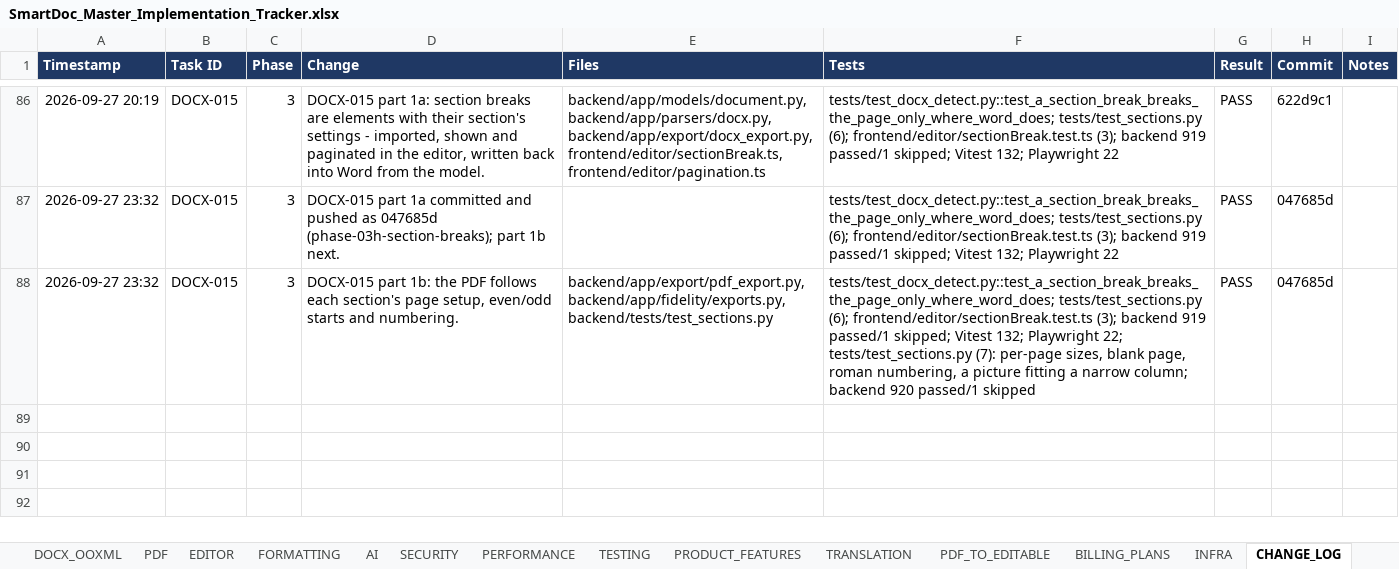
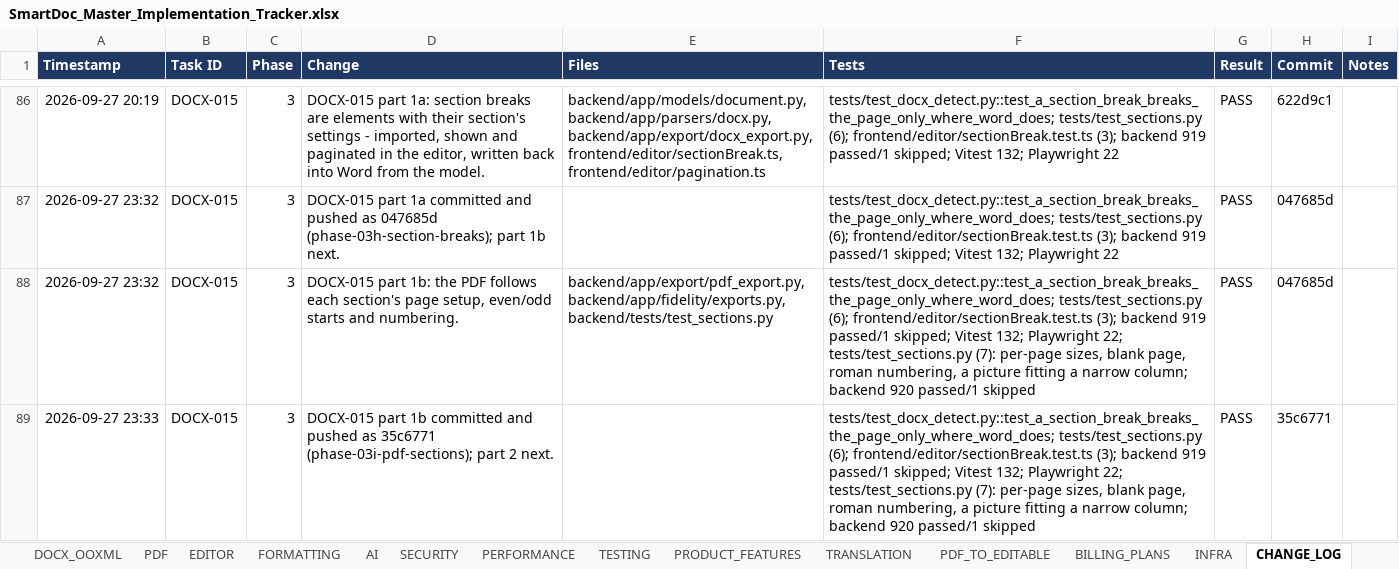
Before and after one commit to Drajeto07/claude, an Excel workbook: SmartDoc_Master_Implementation_Tracker.xlsx, sheet CHANGE_LOG, drawn as a sheet; only a part is shown, gaps mark what is left out; values as stored, in another font and other column widths than the file's, no borders; conditional formats not drawn; the diff names each change by its address in the sheet, - before the commit and + after, or states it on an @@ line.

```diff
--- a/SmartDoc_Master_Implementation_Tracker.xlsx (sheet CHANGE_LOG)
+++ b/SmartDoc_Master_Implementation_Tracker.xlsx (sheet CHANGE_LOG)
+row 89: 2026-09-27 23:33 | DOCX-015 | 3 | DOCX-015 part 1b committed and pushed as 35c6771 (phase-03i-pdf-sections); part 2 next. |  | tests/test_docx_detect.py::test_a_section_break_breaks_the_page_only_where_word_does; tests/test_sections.py (6); frontend/editor/sectionBreak.test.ts (3); backend 919 passed/1 skipped; Vitest 132; Playwright 22; tests/test_sections.py (7): per-page sizes, blank page, roman numbering, a picture fitting a narrow column; backend 920 passed/1 skipped | PASS | 35c6771
```
Also changed, not shown: sheet SESSION_STATE, sheet DASHBOARD, sheet DOCX_OOXML, sheet MASTER, sheet CRITICAL_FIXES, 2 other files.
